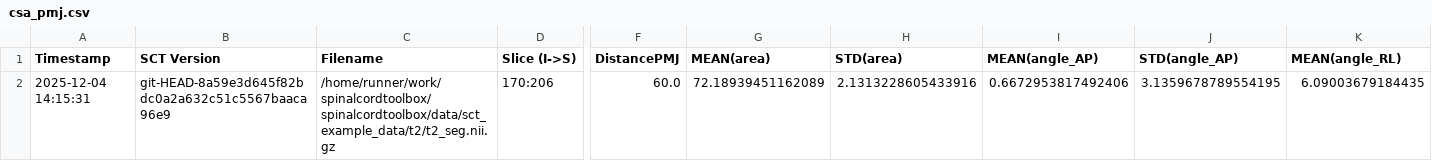
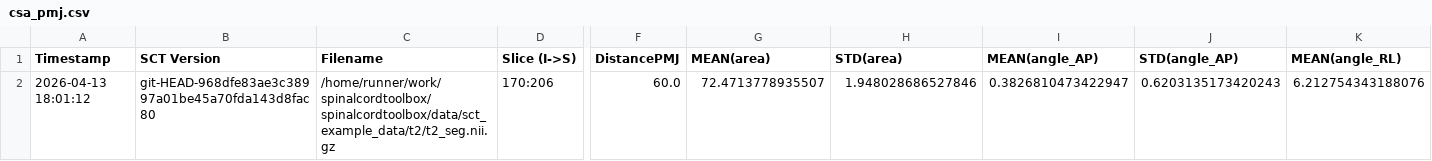
Before and after one commit to spinalcordtoolbox/spinalcordtoolbox, a CSV file: testing/batch_processing/cached_results/t2/csa_pmj.csv, drawn as a sheet; only a part is shown, gaps mark what is left out; removed rows and columns are numbered as before the commit, all else as after; rows hold the shown columns only; the diff names each change by its address in the sheet, - before the commit and + after, or states it on an @@ line.

Commit message:
Update batch_processing results

```diff
--- a/testing/batch_processing/cached_results/t2/csa_pmj.csv
+++ b/testing/batch_processing/cached_results/t2/csa_pmj.csv
-row 2: 2025-12-04 14:15:31 | git-HEAD-8a59e3d645f82bdc0a2a632c51c5567baaca96e9 | /home/runner/work/spinalcordtoolbox/spinalcordtoolbox/data/sct_example_data/t2/t2_seg.nii.gz | 170:206 | 60.0 | 72.18939451162089 | 2.1313228605433916 | 0.6672953817492406 | 3.1359678789554195 | 6.09003679184435
+row 2: 2026-04-13 18:01:12 | git-HEAD-968dfe83ae3c38997a01be45a70fda143d8fac80 | /home/runner/work/spinalcordtoolbox/spinalcordtoolbox/data/sct_example_data/t2/t2_seg.nii.gz | 170:206 | 60.0 | 72.4713778935507 | 1.948028686527846 | 0.3826810473422947 | 0.6203135173420243 | 6.212754343188076
```
Also changed, not shown: 6 other files.
